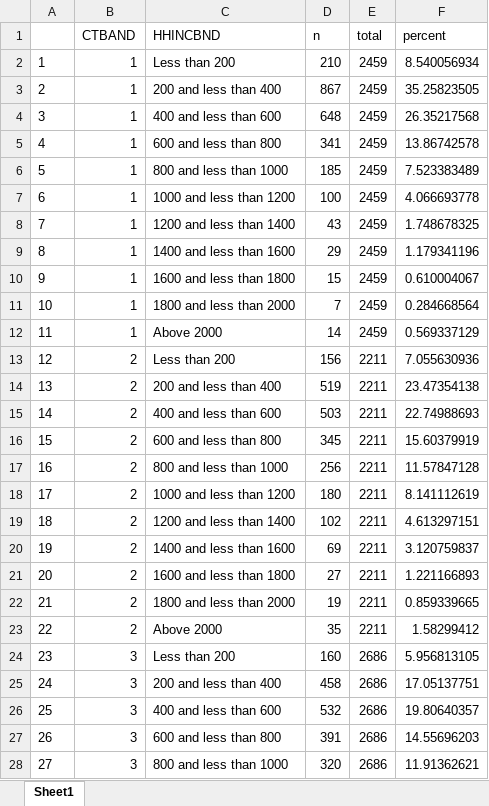
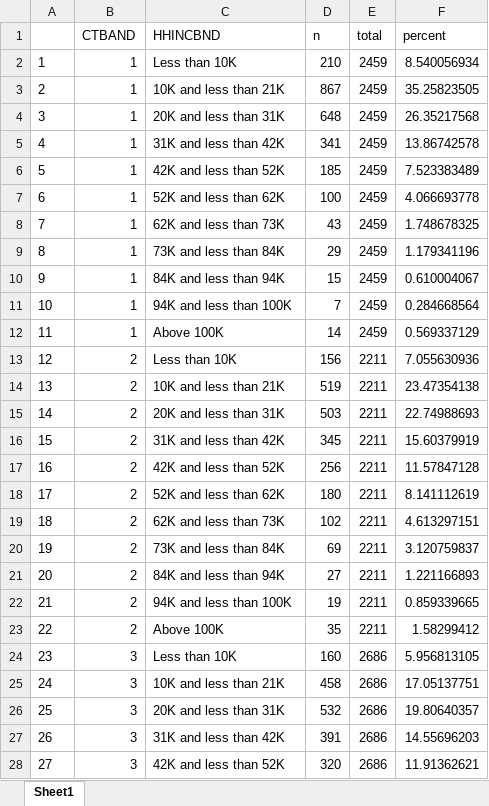
Before and after one commit to Em1lyK/income_ctband, an Excel workbook: data_output/eng_plot_input.xlsx, sheet Sheet1, drawn as a sheet; only a part is shown; values as stored, in another font and other column widths than the file's, no borders; the diff covers the shown part only; the diff names each change by its address in the sheet, - before the commit and + after, or states it on an @@ line.

```diff
--- a/data_output/eng_plot_input.xlsx (sheet Sheet1)
+++ b/data_output/eng_plot_input.xlsx (sheet Sheet1)
-C2 (HHINCBND): Less than 200
+C2 (HHINCBND): Less than 10K
-C3 (HHINCBND): 200 and less than 400
+C3 (HHINCBND): 10K and less than 21K
-C4 (HHINCBND): 400 and less than 600
+C4 (HHINCBND): 20K and less than 31K
-C5 (HHINCBND): 600 and less than 800
+C5 (HHINCBND): 31K and less than 42K
-C6 (HHINCBND): 800 and less than 1000
+C6 (HHINCBND): 42K and less than 52K
-C7 (HHINCBND): 1000 and less than 1200
+C7 (HHINCBND): 52K and less than 62K
-C8 (HHINCBND): 1200 and less than 1400
+C8 (HHINCBND): 62K and less than 73K
-C9 (HHINCBND): 1400 and less than 1600
+C9 (HHINCBND): 73K and less than 84K
-C10 (HHINCBND): 1600 and less than 1800
+C10 (HHINCBND): 84K and less than 94K
-C11 (HHINCBND): 1800 and less than 2000
+C11 (HHINCBND): 94K and less than 100K
-C12 (HHINCBND): Above 2000
+C12 (HHINCBND): Above 100K
-C13 (HHINCBND): Less than 200
+C13 (HHINCBND): Less than 10K
-C14 (HHINCBND): 200 and less than 400
+C14 (HHINCBND): 10K and less than 21K
-C15 (HHINCBND): 400 and less than 600
+C15 (HHINCBND): 20K and less than 31K
-C16 (HHINCBND): 600 and less than 800
+C16 (HHINCBND): 31K and less than 42K
-C17 (HHINCBND): 800 and less than 1000
+C17 (HHINCBND): 42K and less than 52K
-C18 (HHINCBND): 1000 and less than 1200
+C18 (HHINCBND): 52K and less than 62K
-C19 (HHINCBND): 1200 and less than 1400
+C19 (HHINCBND): 62K and less than 73K
-C20 (HHINCBND): 1400 and less than 1600
+C20 (HHINCBND): 73K and less than 84K
-C21 (HHINCBND): 1600 and less than 1800
+C21 (HHINCBND): 84K and less than 94K
-C22 (HHINCBND): 1800 and less than 2000
+C22 (HHINCBND): 94K and less than 100K
-C23 (HHINCBND): Above 2000
+C23 (HHINCBND): Above 100K
-C24 (HHINCBND): Less than 200
+C24 (HHINCBND): Less than 10K
-C25 (HHINCBND): 200 and less than 400
+C25 (HHINCBND): 10K and less than 21K
-C26 (HHINCBND): 400 and less than 600
+C26 (HHINCBND): 20K and less than 31K
-C27 (HHINCBND): 600 and less than 800
+C27 (HHINCBND): 31K and less than 42K
-C28 (HHINCBND): 800 and less than 1000
+C28 (HHINCBND): 42K and less than 52K
```
Also changed, not shown: 61 edited cells elsewhere in this sheet, data_output/comp_bandd_frsCTB.xlsx, 22 other files.
